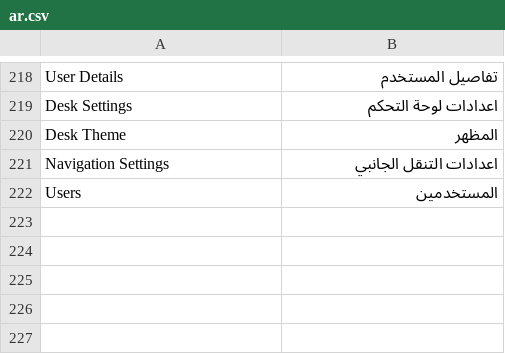
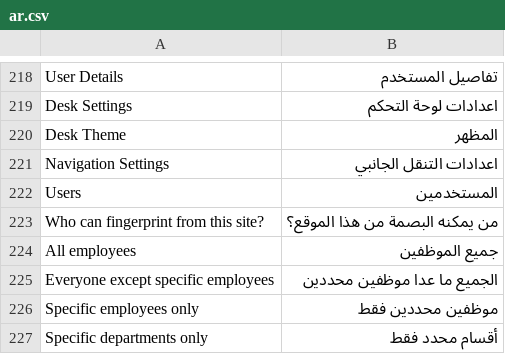
Before and after one commit to erpnext-projects/elitehr2, a CSV file: elitehr2/translations/ar.csv, drawn as a sheet; only a part is shown, gaps mark what is left out.

Commit message:
Who can fingerprint from this site

```diff
--- a/elitehr2/translations/ar.csv
+++ b/elitehr2/translations/ar.csv
@@ -222 +222,6 @@ Navigation Settings, اعدادات التنقل الجانبي
 Users, المستخدمين
+Who can fingerprint from this site?, من يمكنه البصمة من هذا الموقع؟
+All employees, جميع الموظفين
+Everyone except specific employees, الجميع ما عدا موظفين محددين
+Specific employees only, موظفين محددين فقط
+Specific departments only, أقسام محدد فقط
```
Also changed, not shown: 8 other files.
